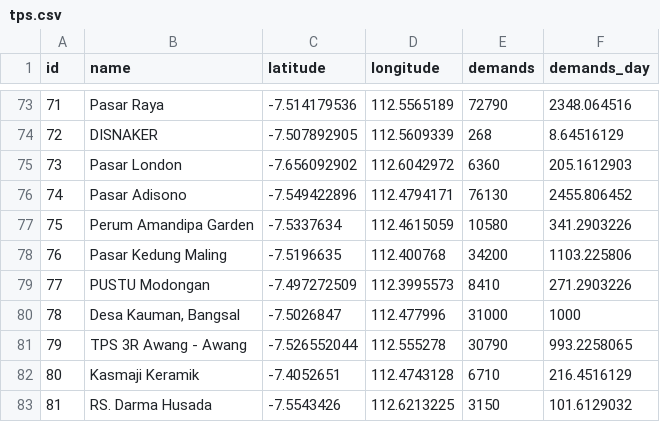
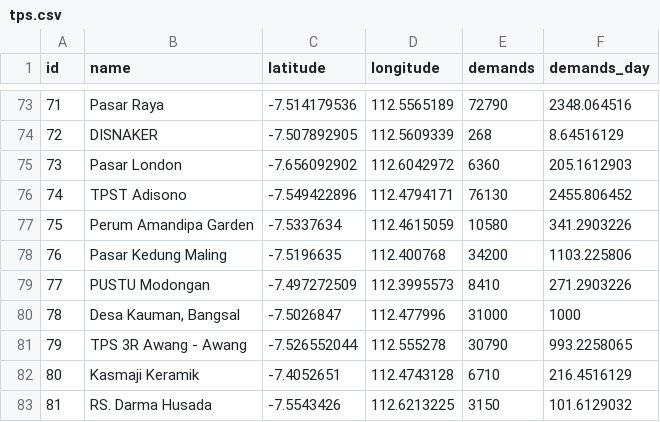
Before and after one commit to ImroatuS/distance-matrix-api, a CSV file: tps.csv, drawn as a sheet; only a part is shown, gaps mark what is left out.

Commit message:
Update tps.csv

```diff
--- a/tps.csv
+++ b/tps.csv
@@ -75,3 +75,3 @@
 73,Pasar London,-7.656092902,112.6042972,6360,205.1612903
-74,Pasar Adisono,-7.549422896,112.4794171,76130,2455.806452
+74,TPST Adisono,-7.549422896,112.4794171,76130,2455.806452
 75,Perum Amandipa Garden,-7.5337634,112.4615059,10580,341.2903226
```
